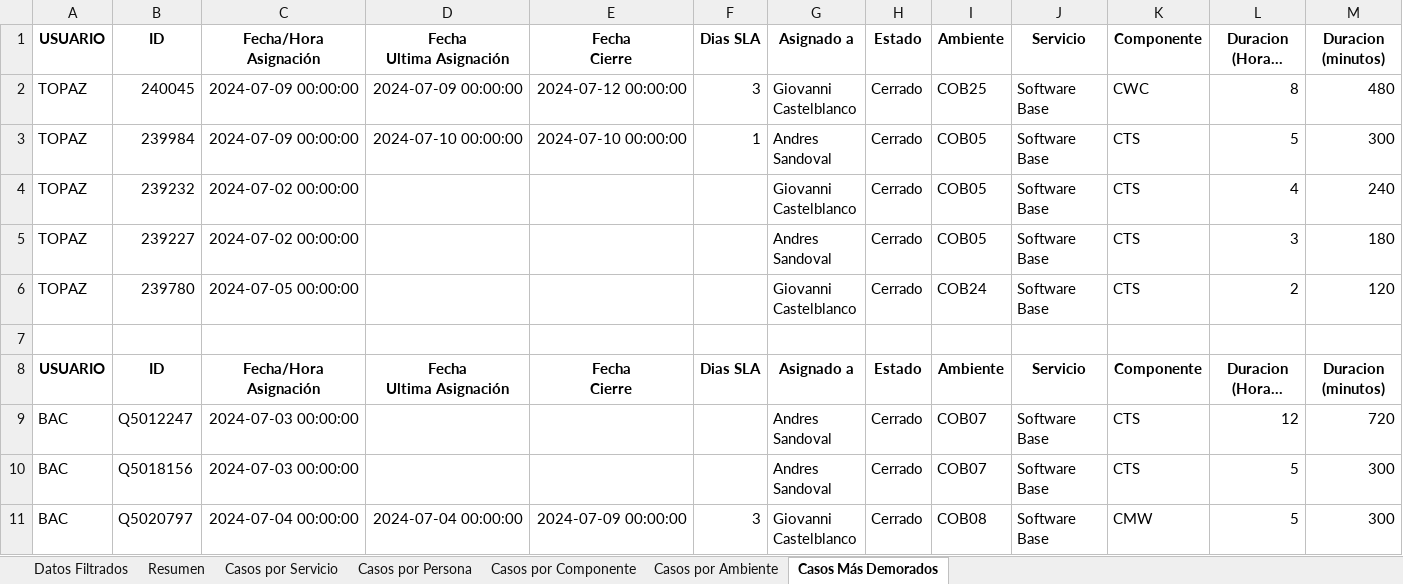
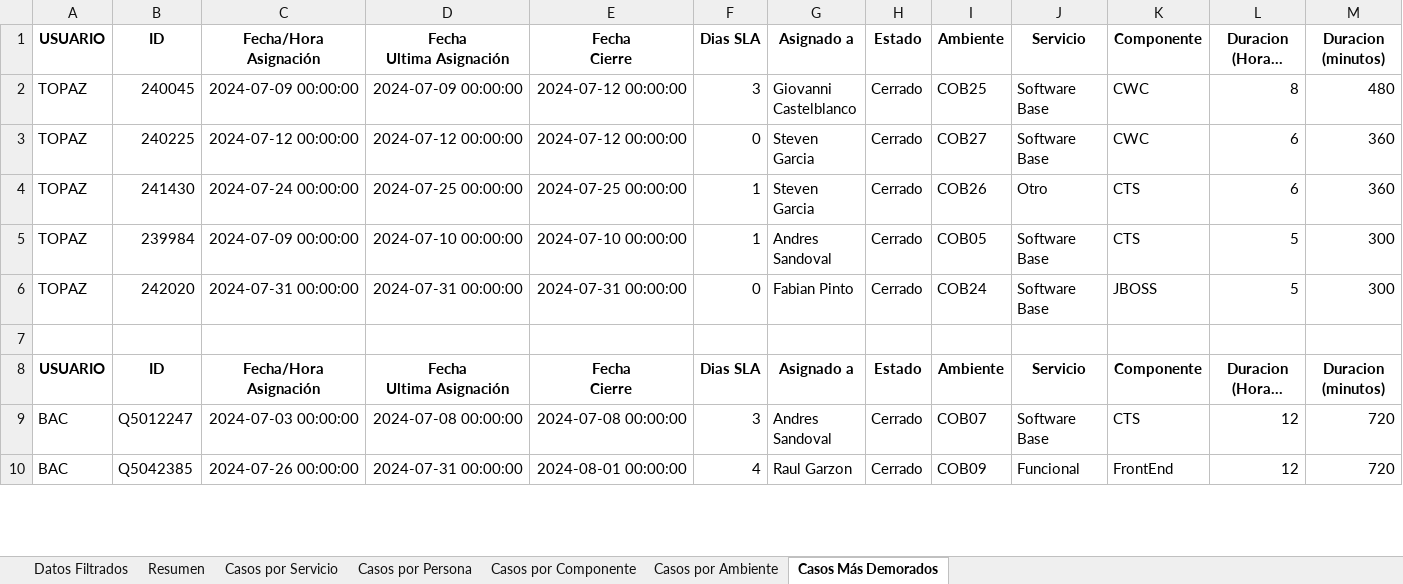
Before and after one commit to daancabo97/Reporte-Automatico, an Excel workbook: salida/reporte.xlsx, sheet Casos Más Demorados, drawn as a sheet; only a part is shown; long unchanged cells end in …; values as stored, in another font and other column widths than the file's, no borders; removed rows and columns are numbered as before the commit, all else as after; the diff covers the shown part only; the diff names each change by its address in the sheet, - before the commit and + after, or states it on an @@ line.

Commit message:
ajuste renombre de casos 'Topaz -> Bac'

```diff
--- a/salida/reporte.xlsx (sheet Casos Más Demorados)
+++ b/salida/reporte.xlsx (sheet Casos Más Demorados)
+row 3: TOPAZ | 240225 | 2024-07-12 00:00:00 | 2024-07-12 00:00:00 | 2024-07-12 00:00:00 | 0 | Steven Garcia | Cerrado | COB27 | Software Base | CWC | 6 | 360
+row 4: TOPAZ | 241430 | 2024-07-24 00:00:00 | 2024-07-25 00:00:00 | 2024-07-25 00:00:00 | 1 | Steven Garcia | Cerrado | COB26 | Otro | CTS | 6 | 360
-row 4: TOPAZ | 239232 | 2024-07-02 00:00:00 |  |  |  | Giovanni Castelblanco | Cerrado | COB05 | Software Base | CTS | 4 | 240
-row 5: TOPAZ | 239227 | 2024-07-02 00:00:00 |  |  |  | Andres Sandoval | Cerrado | COB05 | Software Base | CTS | 3 | 180
-B6: 239780
+B6: 242020
-C6: 2024-07-05 00:00:00
+C6: 2024-07-31 00:00:00
-D6: (empty)
+D6: 2024-07-31 00:00:00
-E6: (empty)
+E6: 2024-07-31 00:00:00
-F6: (empty)
+F6: 0
-G6: Giovanni Castelblanco
+G6: Fabian Pinto
-K6: CTS
+K6: JBOSS
-L6: 2
+L6: 5
-M6: 120
+M6: 300
-D9: (empty)
+D9: 2024-07-08 00:00:00
-E9: (empty)
+E9: 2024-07-08 00:00:00
-F9: (empty)
+F9: 3
-row 10: BAC | Q5018156 | 2024-07-03 00:00:00 |  |  |  | Andres Sandoval | Cerrado | COB07 | Software Base | CTS | 5 | 300
-B10: Q5020797
+B10: Q5042385
-C10: 2024-07-04 00:00:00
+C10: 2024-07-26 00:00:00
-D10: 2024-07-04 00:00:00
+D10: 2024-07-31 00:00:00
-E10: 2024-07-09 00:00:00
+E10: 2024-08-01 00:00:00
-F10: 3
+F10: 4
-G10: Giovanni Castelblanco
+G10: Raul Garzon
-I10: COB08
+I10: COB09
-J10: Software Base
+J10: Funcional
-K10: CMW
+K10: FrontEnd
-L10: 5
+L10: 12
-M10: 300
+M10: 720
```
Also changed, not shown: 2 added rows, 1 removed row and 16 edited cells elsewhere in this sheet, sheet Datos Filtrados, sheet Casos por Ambiente, sheet Casos por Componente, sheet Casos por Persona, sheet Resumen, sheet Casos por Servicio, charts or pictures, 4 other files.
